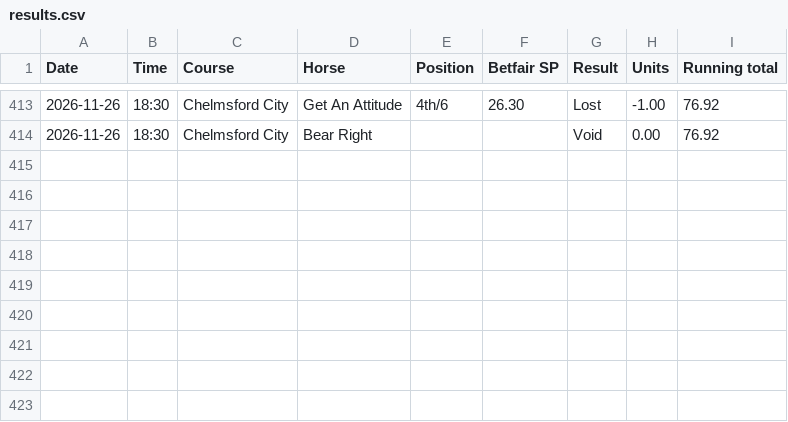
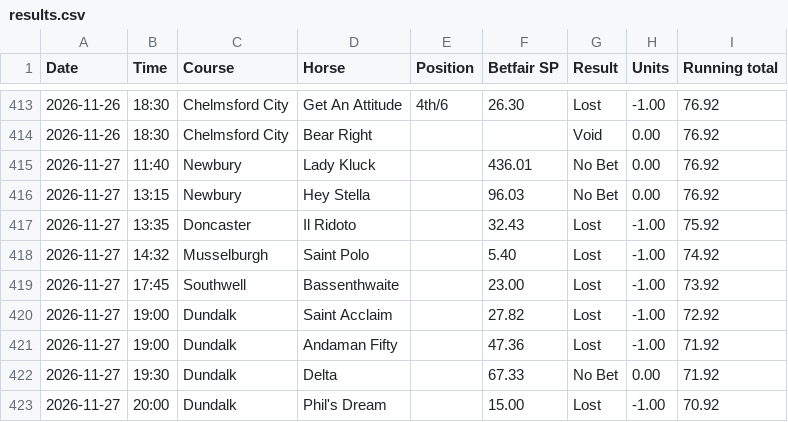
Before and after one commit to longshotsociety/long-shot-society, a CSV file: results.csv, drawn as a sheet; only a part is shown, gaps mark what is left out; the diff names each change by its address in the sheet, - before the commit and + after, or states it on an @@ line.

Commit message:
results 2026-11-27

```diff
--- a/results.csv
+++ b/results.csv
+row 415: 2026-11-27 | 11:40 | Newbury | Lady Kluck |  | 436.01 | No Bet | 0.00 | 76.92
+row 416: 2026-11-27 | 13:15 | Newbury | Hey Stella |  | 96.03 | No Bet | 0.00 | 76.92
+row 417: 2026-11-27 | 13:35 | Doncaster | Il Ridoto |  | 32.43 | Lost | -1.00 | 75.92
+row 418: 2026-11-27 | 14:32 | Musselburgh | Saint Polo |  | 5.40 | Lost | -1.00 | 74.92
+row 419: 2026-11-27 | 17:45 | Southwell | Bassenthwaite |  | 23.00 | Lost | -1.00 | 73.92
+row 420: 2026-11-27 | 19:00 | Dundalk | Saint Acclaim |  | 27.82 | Lost | -1.00 | 72.92
+row 421: 2026-11-27 | 19:00 | Dundalk | Andaman Fifty |  | 47.36 | Lost | -1.00 | 71.92
+row 422: 2026-11-27 | 19:30 | Dundalk | Delta |  | 67.33 | No Bet | 0.00 | 71.92
+row 423: 2026-11-27 | 20:00 | Dundalk | Phil's Dream |  | 15.00 | Lost | -1.00 | 70.92
```
Also changed, not shown: 1 other file.
